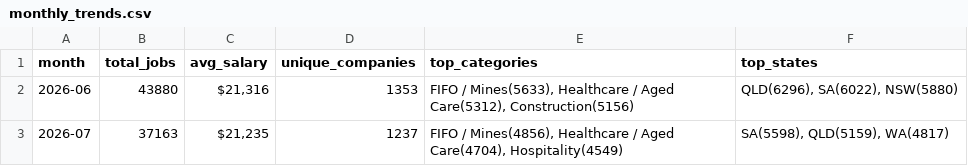
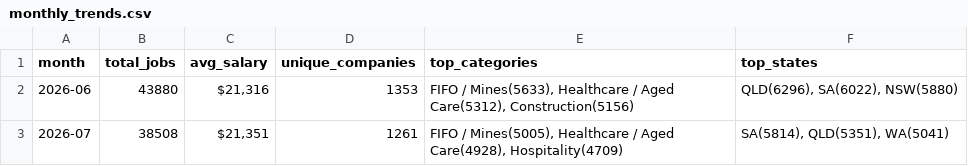
Before and after one commit to picaaart/Seekscrapper, a CSV file: data/monthly_trends.csv, drawn as a sheet.

```diff
--- a/data/monthly_trends.csv
+++ b/data/monthly_trends.csv
@@ -2,2 +2,2 @@ month,total_jobs,avg_salary,unique_companies,top_categories,top_states
 2026-06,43880,"$21,316",1353,"FIFO / Mines(5633), Healthcare / Aged Care(5312), Construction(5156)","QLD(6296), SA(6022), NSW(5880)"
-2026-07,37163,"$21,235",1237,"FIFO / Mines(4856), Healthcare / Aged Care(4704), Hospitality(4549)","SA(5598), QLD(5159), WA(4817)"
+2026-07,38508,"$21,351",1261,"FIFO / Mines(5005), Healthcare / Aged Care(4928), Hospitality(4709)","SA(5814), QLD(5351), WA(5041)"
```
Also changed, not shown: data/category_stats.csv, data/location_stats.csv, 3 other files.
